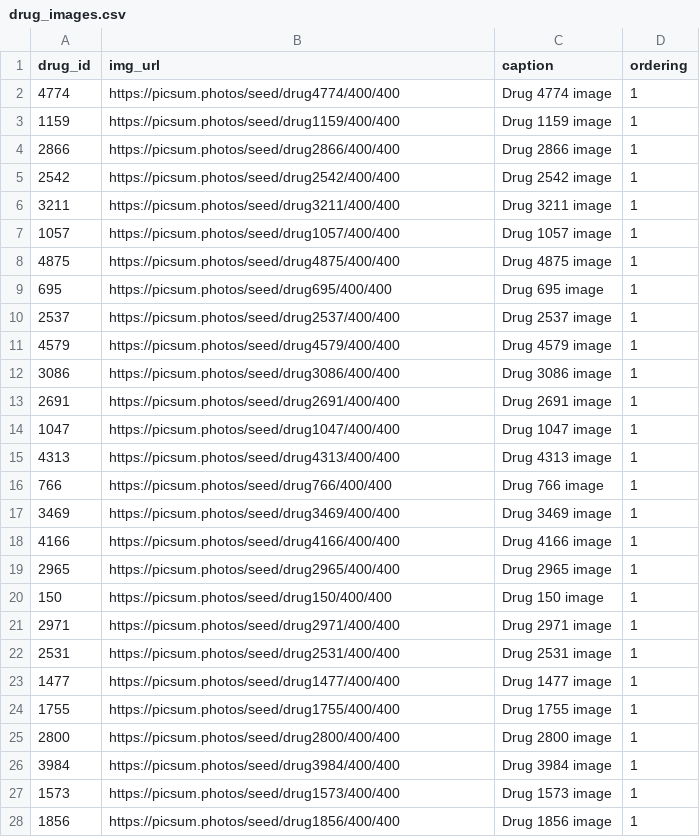
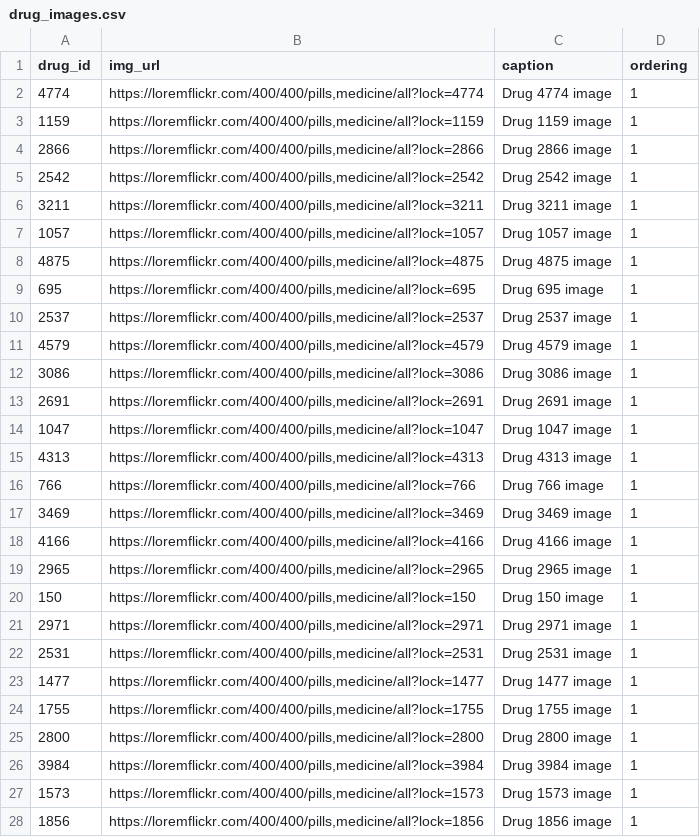
Before and after one commit to michalispsy/db-project-2026, a CSV file: semester_exe/data/csv/load/drug_images.csv, drawn as a sheet; only a part is shown; the diff covers the shown part only.

Commit message:
small changes in the drug images urls

```diff
--- a/semester_exe/data/csv/load/drug_images.csv
+++ b/semester_exe/data/csv/load/drug_images.csv
@@ -1,28 +1,28 @@
 drug_id,img_url,caption,ordering
-4774,https://picsum.photos/seed/drug4774/400/400,Drug 4774 image,1
-1159,https://picsum.photos/seed/drug1159/400/400,Drug 1159 image,1
-2866,https://picsum.photos/seed/drug2866/400/400,Drug 2866 image,1
-2542,https://picsum.photos/seed/drug2542/400/400,Drug 2542 image,1
-3211,https://picsum.photos/seed/drug3211/400/400,Drug 3211 image,1
-1057,https://picsum.photos/seed/drug1057/400/400,Drug 1057 image,1
-4875,https://picsum.photos/seed/drug4875/400/400,Drug 4875 image,1
-695,https://picsum.photos/seed/drug695/400/400,Drug 695 image,1
-2537,https://picsum.photos/seed/drug2537/400/400,Drug 2537 image,1
-4579,https://picsum.photos/seed/drug4579/400/400,Drug 4579 image,1
-3086,https://picsum.photos/seed/drug3086/400/400,Drug 3086 image,1
-2691,https://picsum.photos/seed/drug2691/400/400,Drug 2691 image,1
-1047,https://picsum.photos/seed/drug1047/400/400,Drug 1047 image,1
-4313,https://picsum.photos/seed/drug4313/400/400,Drug 4313 image,1
-766,https://picsum.photos/seed/drug766/400/400,Drug 766 image,1
-3469,https://picsum.photos/seed/drug3469/400/400,Drug 3469 image,1
-4166,https://picsum.photos/seed/drug4166/400/400,Drug 4166 image,1
-2965,https://picsum.photos/seed/drug2965/400/400,Drug 2965 image,1
-150,https://picsum.photos/seed/drug150/400/400,Drug 150 image,1
-2971,https://picsum.photos/seed/drug2971/400/400,Drug 2971 image,1
-2531,https://picsum.photos/seed/drug2531/400/400,Drug 2531 image,1
-1477,https://picsum.photos/seed/drug1477/400/400,Drug 1477 image,1
-1755,https://picsum.photos/seed/drug1755/400/400,Drug 1755 image,1
-2800,https://picsum.photos/seed/drug2800/400/400,Drug 2800 image,1
-3984,https://picsum.photos/seed/drug3984/400/400,Drug 3984 image,1
-1573,https://picsum.photos/seed/drug1573/400/400,Drug 1573 image,1
-1856,https://picsum.photos/seed/drug1856/400/400,Drug 1856 image,1
+4774,"https://loremflickr.com/400/400/pills,medicine/all?lock=4774",Drug 4774 image,1
+1159,"https://loremflickr.com/400/400/pills,medicine/all?lock=1159",Drug 1159 image,1
+2866,"https://loremflickr.com/400/400/pills,medicine/all?lock=2866",Drug 2866 image,1
+2542,"https://loremflickr.com/400/400/pills,medicine/all?lock=2542",Drug 2542 image,1
+3211,"https://loremflickr.com/400/400/pills,medicine/all?lock=3211",Drug 3211 image,1
+1057,"https://loremflickr.com/400/400/pills,medicine/all?lock=1057",Drug 1057 image,1
+4875,"https://loremflickr.com/400/400/pills,medicine/all?lock=4875",Drug 4875 image,1
+695,"https://loremflickr.com/400/400/pills,medicine/all?lock=695",Drug 695 image,1
+2537,"https://loremflickr.com/400/400/pills,medicine/all?lock=2537",Drug 2537 image,1
+4579,"https://loremflickr.com/400/400/pills,medicine/all?lock=4579",Drug 4579 image,1
+3086,"https://loremflickr.com/400/400/pills,medicine/all?lock=3086",Drug 3086 image,1
+2691,"https://loremflickr.com/400/400/pills,medicine/all?lock=2691",Drug 2691 image,1
+1047,"https://loremflickr.com/400/400/pills,medicine/all?lock=1047",Drug 1047 image,1
+4313,"https://loremflickr.com/400/400/pills,medicine/all?lock=4313",Drug 4313 image,1
+766,"https://loremflickr.com/400/400/pills,medicine/all?lock=766",Drug 766 image,1
+3469,"https://loremflickr.com/400/400/pills,medicine/all?lock=3469",Drug 3469 image,1
+4166,"https://loremflickr.com/400/400/pills,medicine/all?lock=4166",Drug 4166 image,1
+2965,"https://loremflickr.com/400/400/pills,medicine/all?lock=2965",Drug 2965 image,1
+150,"https://loremflickr.com/400/400/pills,medicine/all?lock=150",Drug 150 image,1
+2971,"https://loremflickr.com/400/400/pills,medicine/all?lock=2971",Drug 2971 image,1
+2531,"https://loremflickr.com/400/400/pills,medicine/all?lock=2531",Drug 2531 image,1
+1477,"https://loremflickr.com/400/400/pills,medicine/all?lock=1477",Drug 1477 image,1
+1755,"https://loremflickr.com/400/400/pills,medicine/all?lock=1755",Drug 1755 image,1
+2800,"https://loremflickr.com/400/400/pills,medicine/all?lock=2800",Drug 2800 image,1
+3984,"https://loremflickr.com/400/400/pills,medicine/all?lock=3984",Drug 3984 image,1
+1573,"https://loremflickr.com/400/400/pills,medicine/all?lock=1573",Drug 1573 image,1
+1856,"https://loremflickr.com/400/400/pills,medicine/all?lock=1856",Drug 1856 image,1
```
Also changed, not shown: 23 edited cells elsewhere in this file, semester_exe/data/csv/load/doctor_departments.csv, semester_exe/data/csv/load/exam_types.csv, 4 other files.
